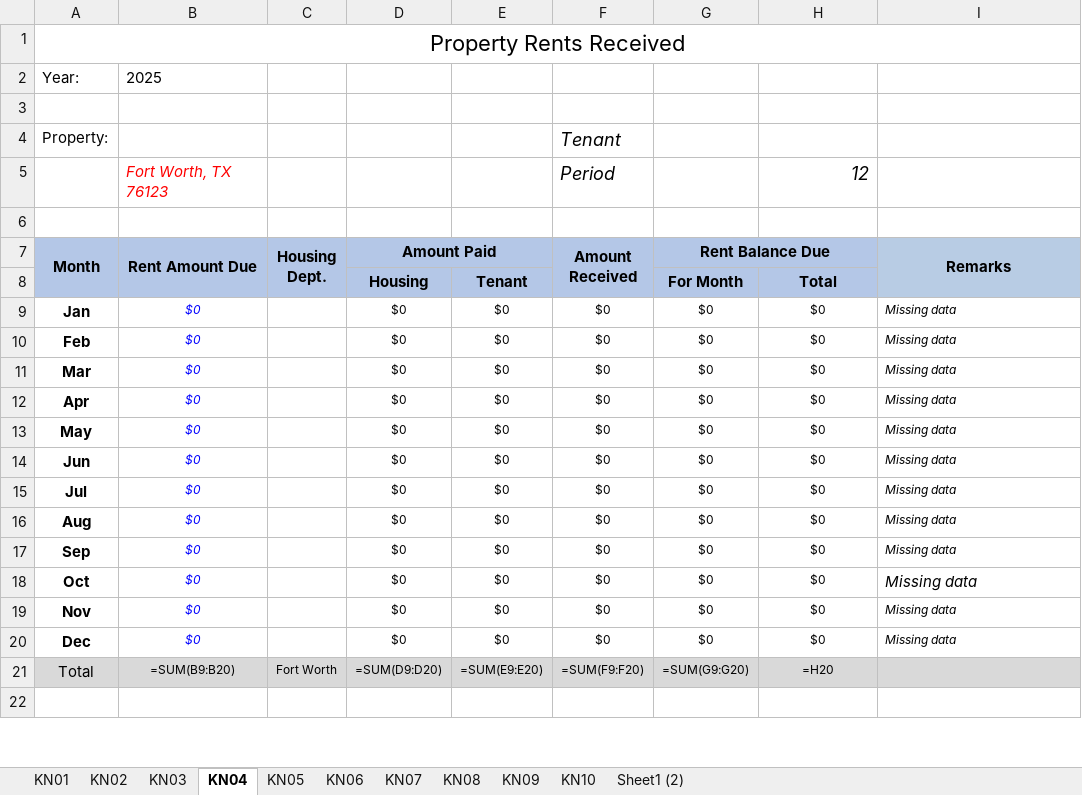
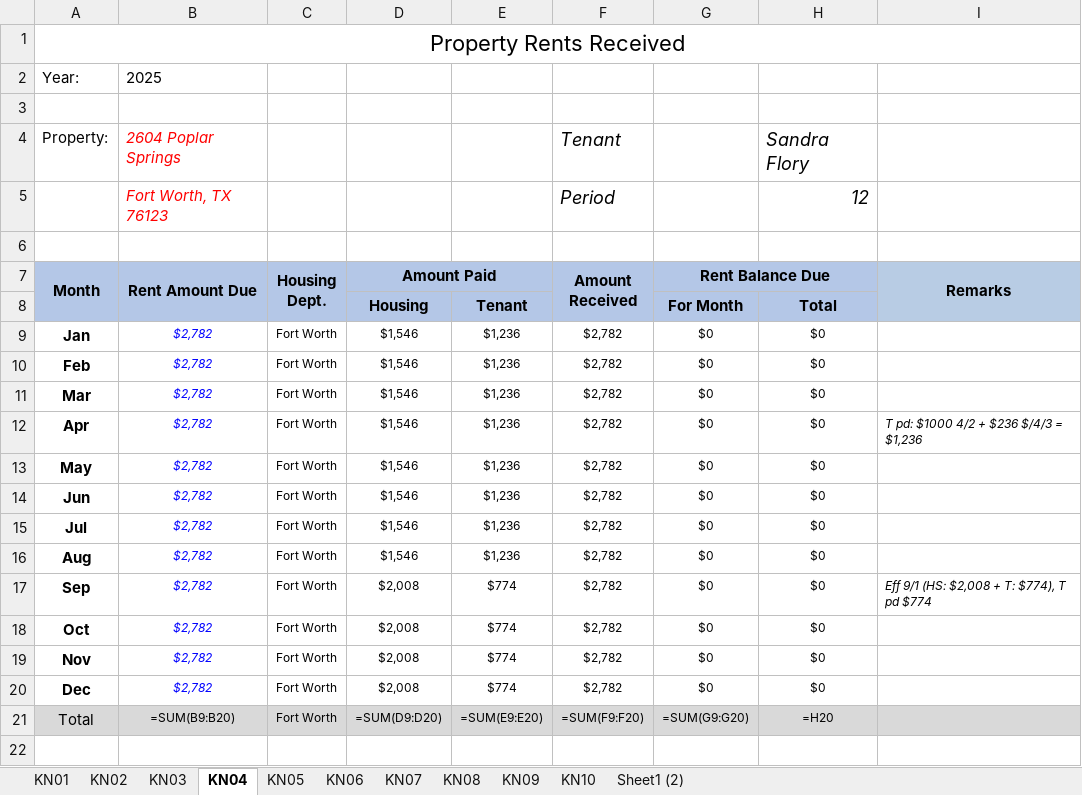
Before and after one commit to NancyCu/openai-chatkit-starter-app, an Excel workbook: chatkit/Rent_Workbook_2025.xlsx, sheet KN04, drawn as a sheet; only a part is shown; values as stored, in another font and other column widths than the file's, no borders; formulas without a stored value are shown as written; the diff names each change by its address in the sheet, - before the commit and + after, or states it on an @@ line.

```diff
--- a/chatkit/Rent_Workbook_2025.xlsx (sheet KN04)
+++ b/chatkit/Rent_Workbook_2025.xlsx (sheet KN04)
-B4 (Rent Amount Due): (empty)
+B4 (Rent Amount Due): 2604 Poplar Springs
-H4: (empty)
+H4: Sandra Flory
-B9:B20 (Rent Amount Due): $0
+B9:B20 (Rent Amount Due): $2,782
-C9:C20 (Housing Dept.): (empty)
+C9:C20 (Housing Dept.): Fort Worth
-D9:D16 (Amount Paid): $0
+D9:D16 (Amount Paid): $1,546
-E9:E16: $0
+E9:E16: $1,236
-F9:F20 (Amount Received): $0
+F9:F20 (Amount Received): $2,782
-I9:I11 (Remarks): Missing data
+I9:I11 (Remarks): (empty)
-I12 (Remarks): Missing data
+I12 (Remarks): T pd: $1000 4/2 + $236 $/4/3 = $1,236
-I13:I16 (Remarks): Missing data
+I13:I16 (Remarks): (empty)
-D17:D20 (Amount Paid): $0
+D17:D20 (Amount Paid): $2,008
-E17:E20: $0
+E17:E20: $774
-I17 (Remarks): Missing data
+I17 (Remarks): Eff 9/1 (HS: $2,008 + T: $774), T pd $774
-I18:I20 (Remarks): Missing data
+I18:I20 (Remarks): (empty)
```
Also changed, not shown: sheet KN07, sheet KN03, sheet KN05, sheet KN08, sheet KN06, sheet KN09, 2 more sheets, 3 other files.
